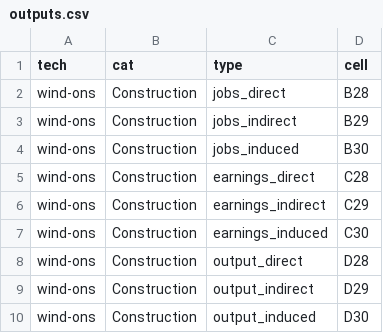
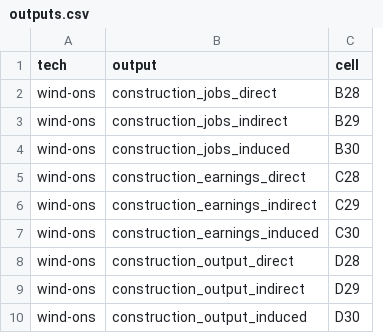
Before and after one commit to mmowers/reeds_jedi, a CSV file: inputs/outputs.csv, drawn as a sheet; only a part is shown; removed rows and columns are numbered as before the commit, all else as after; the diff names each change by its address in the sheet, - before the commit and + after, or states it on an @@ line.

Commit message:
Complete refactor to couple capital cost and operating cost inputs.

```diff
--- a/inputs/outputs.csv
+++ b/inputs/outputs.csv
-column B (cat), rows 2-10: all Construction
-column C (type), rows 2-10: jobs_direct | jobs_indirect | jobs_induced | earnings_direct | earnings_indirect | earnings_induced | output_direct | output_indirect | output_induced
+column B (output), rows 2-10: construction_jobs_direct | construction_jobs_indirect | construction_jobs_induced | construction_earnings_direct | construction_earnings_indirect | construction_earnings_induced | construction_output_direct | construction_output_indirect | construction_output_induced
```
Also changed, not shown: 2 other files.
